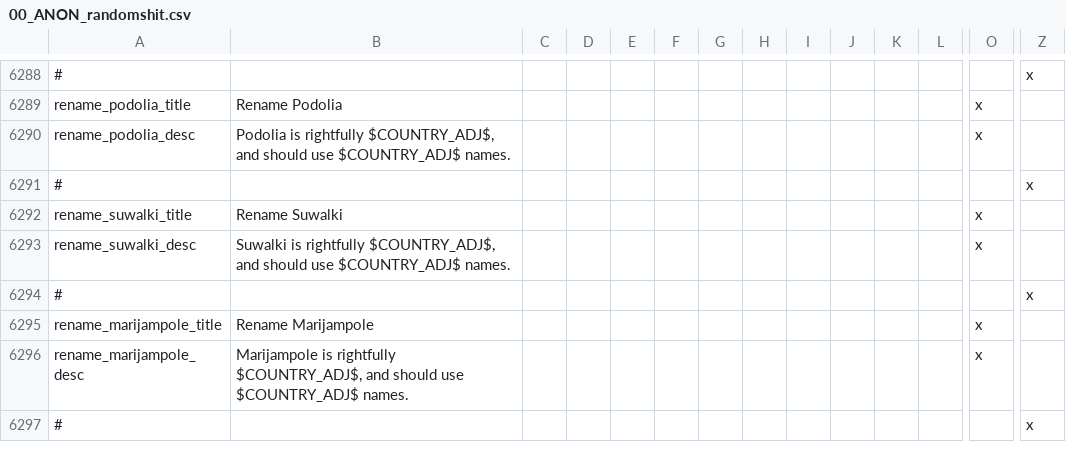
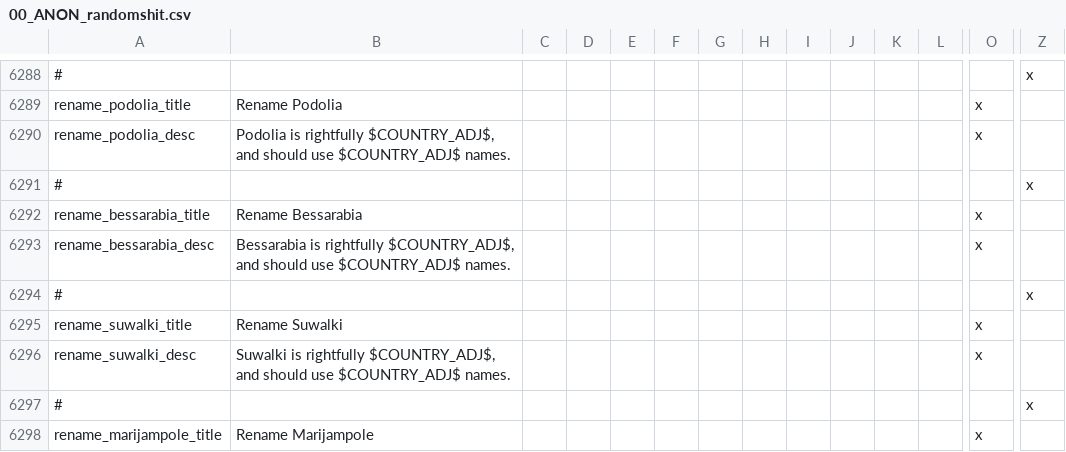
Before and after one commit to TurningPointNovocherkassk/Historical_Bloat_Mod, a CSV file: ANON_HFM/localisation/00_ANON_randomshit.csv, drawn as a sheet; only a part is shown, gaps mark what is left out; the shorter side is filled out with more unchanged rows; rows hold the shown columns only; the diff names each change by its address in the sheet, - before the commit and + after, or states it on an @@ line.

```diff
--- a/ANON_HFM/localisation/00_ANON_randomshit.csv
+++ b/ANON_HFM/localisation/00_ANON_randomshit.csv
+row 6292: rename_bessarabia_title | Rename Bessarabia |  |  |  |  |  |  |  |  |  |  | x
+row 6293: rename_bessarabia_desc | Bessarabia is rightfully $COUNTRY_ADJ$, and should use $COUNTRY_ADJ$ names. |  |  |  |  |  |  |  |  |  |  | x
+row 6294: # |  |  |  |  |  |  |  |  |  |  |  |  | x
```
Also changed, not shown: 3 other files.
